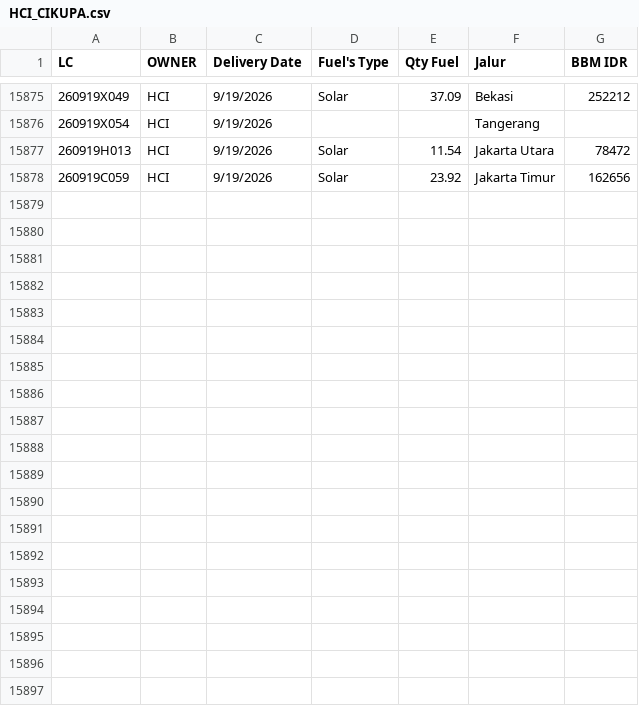
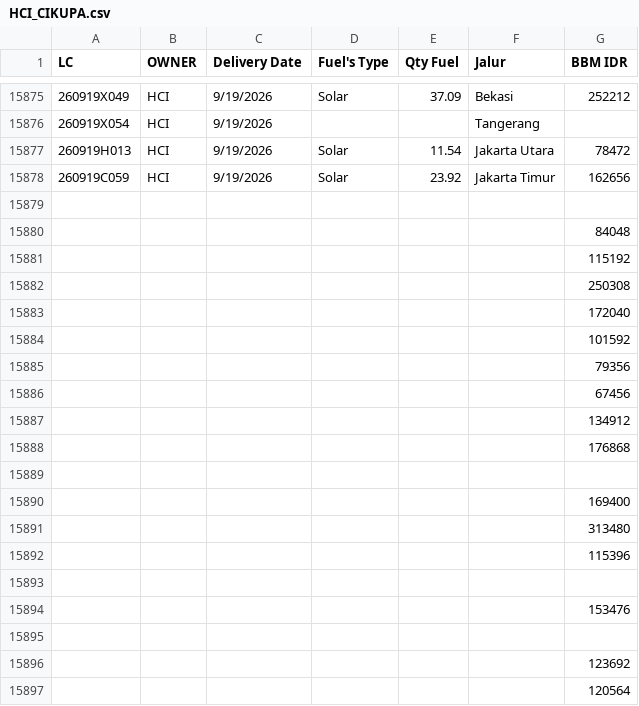
Before and after one commit to heylilyloops/Dashboard-Fuel-Usage-, a CSV file: data/HCI_CIKUPA.csv, drawn as a sheet; only a part is shown, gaps mark what is left out; the diff covers the shown part only.

```diff
--- a/data/HCI_CIKUPA.csv
+++ b/data/HCI_CIKUPA.csv
@@ -15878 +15878,20 @@ LC,OWNER,Delivery Date,Fuel's Type,Qty Fuel,Jalur,BBM IDR
 260919C059,HCI,9/19/2026,Solar,23.92,Jakarta Timur,162656
+,,,,,,
+,,,,,,84048
+,,,,,,115192
+,,,,,,250308
+,,,,,,172040
+,,,,,,101592
+,,,,,,79356
+,,,,,,67456
+,,,,,,134912
+,,,,,,176868
+,,,,,,
+,,,,,,169400
+,,,,,,313480
+,,,,,,115396
+,,,,,,
+,,,,,,153476
+,,,,,,
+,,,,,,123692
+,,,,,,120564
```
Also changed, not shown: 25 added rows elsewhere in this file, data/HUB_HCI_PADANG.csv, data/SDA.csv, 14 other files.
